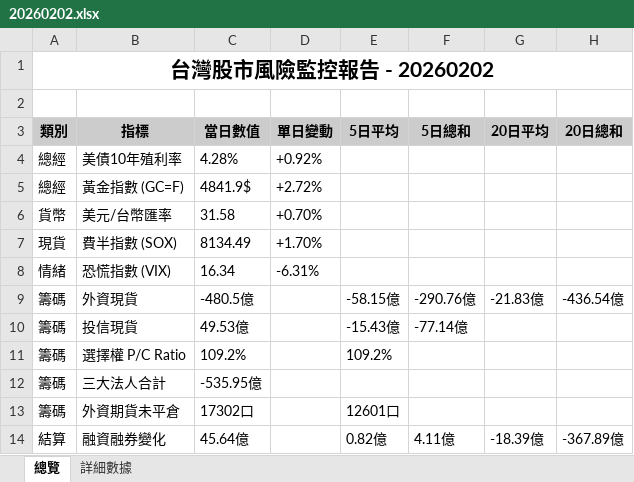
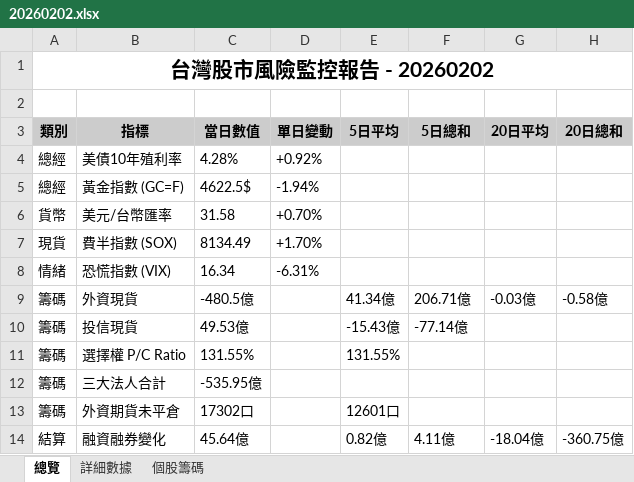
Before and after one commit to jimmyhua123/TW_stock_risk_monitor, an Excel workbook: monitor_xlsx/20260202.xlsx, sheet 總覽, drawn as a sheet; values as stored, in another font and other column widths than the file's, no borders; the diff names each change by its address in the sheet, - before the commit and + after, or states it on an @@ line.

```diff
--- a/monitor_xlsx/20260202.xlsx (sheet 總覽)
+++ b/monitor_xlsx/20260202.xlsx (sheet 總覽)
+sheet tab: 個股籌碼
-C5 (當日數值): 4841.9$
+C5 (當日數值): 4622.5$
-D5 (單日變動): +2.72%
+D5 (單日變動): -1.94%
-E9 (5日平均): -58.15億
+E9 (5日平均): 41.34億
-F9 (5日總和): -290.76億
+F9 (5日總和): 206.71億
-G9 (20日平均): -21.83億
+G9 (20日平均): -0.03億
-H9 (20日總和): -436.54億
+H9 (20日總和): -0.58億
-C11 (當日數值): 109.2%
+C11 (當日數值): 131.55%
-E11 (5日平均): 109.2%
+E11 (5日平均): 131.55%
-G14 (20日平均): -18.39億
+G14 (20日平均): -18.04億
-H14 (20日總和): -367.89億
+H14 (20日總和): -360.75億
```
Also changed, not shown: sheet 詳細數據, monitor_xlsx/20260129.xlsx, 6 other files.
